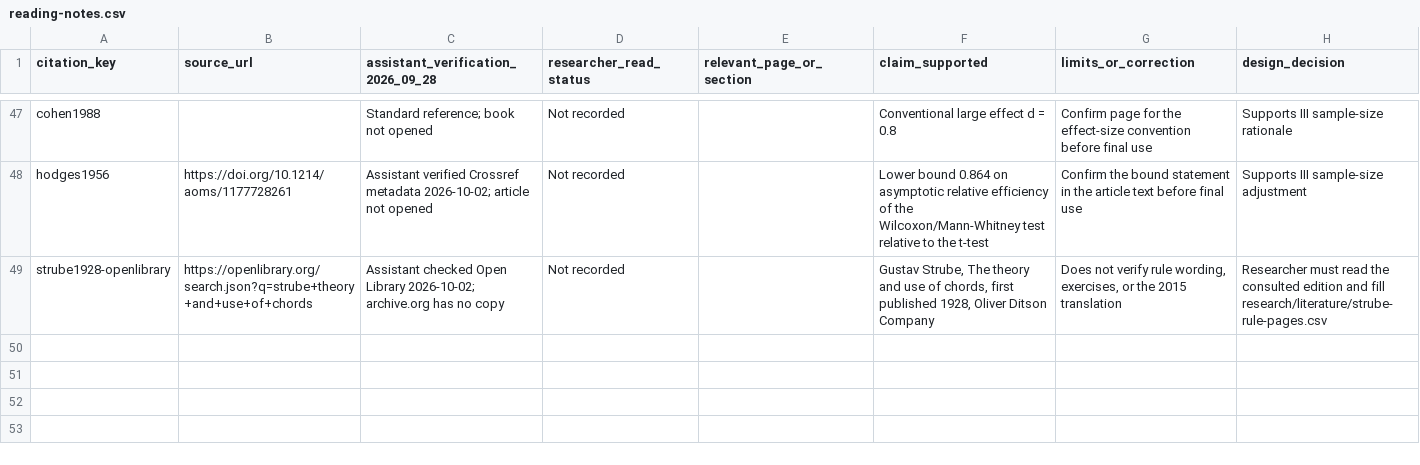
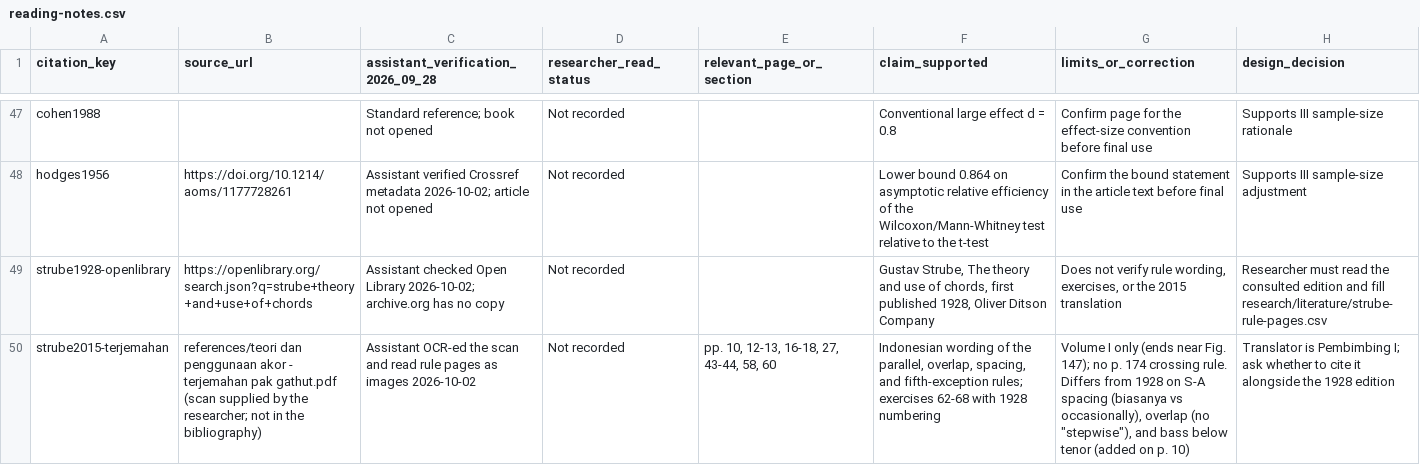
Before and after one commit to adittamavincent/symbolic-music-harmony-comparative-study, a CSV file: docs/final-thesis/reading-notes.csv, drawn as a sheet; only a part is shown, gaps mark what is left out; the diff names each change by its address in the sheet, - before the commit and + after, or states it on an @@ line.

Commit message:
docs: add Advisor I preparation guide and update Strube exercise counts in defense Q&A

```diff
--- a/docs/final-thesis/reading-notes.csv
+++ b/docs/final-thesis/reading-notes.csv
+row 50: strube2015-terjemahan | references/teori dan penggunaan akor - terjemahan pak gathut.pdf (scan supplied by the researcher; not in the bibliography) | Assistant OCR-ed the scan and read rule pages as images 2026-10-02 | Not recorded | pp. 10, 12-13, 16-18, 27, 43-44, 58, 60 | Indonesian wording of the parallel, overlap, spacing, and fifth-exception rules; exercises 62-68 with 1928 numbering | Volume I only (ends near Fig. 147); no p. 174 crossing rule. Differs from 1928 on S-A spacing (biasanya vs occasionally), overlap (no "stepwise"), and bass below tenor (added on p. 10) | Translator is Pembimbing I; ask whether to cite it alongside the 1928 edition
```
Also changed, not shown: research/literature/strube-exercise-inventory.csv, 4 other files.
